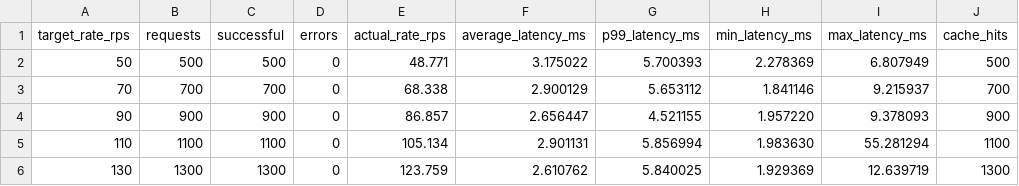
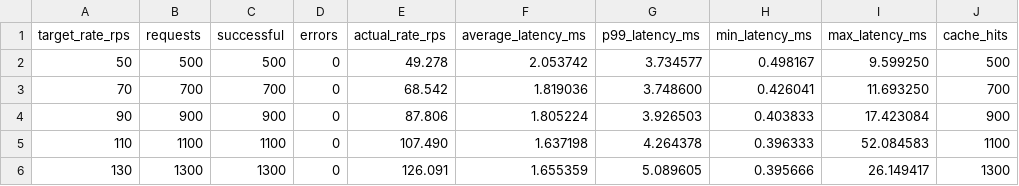
Before and after one commit to d-catalina20/ADS-assignment-group-47, a CSV file: word_count/client/benchmark_results/latency_results.csv, drawn as a sheet; only a part is shown; the diff names each change by its address in the sheet, - before the commit and + after, or states it on an @@ line.

Commit message:
chore: rerun benchmarks for updated server and client

```diff
--- a/word_count/client/benchmark_results/latency_results.csv
+++ b/word_count/client/benchmark_results/latency_results.csv
-E2 (actual_rate_rps): 48.771
+E2 (actual_rate_rps): 49.278
-F2 (average_latency_ms): 3.175022
+F2 (average_latency_ms): 2.053742
-G2 (p99_latency_ms): 5.700393
+G2 (p99_latency_ms): 3.734577
-H2 (min_latency_ms): 2.278369
+H2 (min_latency_ms): 0.498167
-I2 (max_latency_ms): 6.807949
+I2 (max_latency_ms): 9.599250
-E3 (actual_rate_rps): 68.338
+E3 (actual_rate_rps): 68.542
-F3 (average_latency_ms): 2.900129
+F3 (average_latency_ms): 1.819036
-G3 (p99_latency_ms): 5.653112
+G3 (p99_latency_ms): 3.748600
-H3 (min_latency_ms): 1.841146
+H3 (min_latency_ms): 0.426041
-I3 (max_latency_ms): 9.215937
+I3 (max_latency_ms): 11.693250
-E4 (actual_rate_rps): 86.857
+E4 (actual_rate_rps): 87.806
-F4 (average_latency_ms): 2.656447
+F4 (average_latency_ms): 1.805224
-G4 (p99_latency_ms): 4.521155
+G4 (p99_latency_ms): 3.926503
-H4 (min_latency_ms): 1.957220
+H4 (min_latency_ms): 0.403833
-I4 (max_latency_ms): 9.378093
+I4 (max_latency_ms): 17.423084
-E5 (actual_rate_rps): 105.134
+E5 (actual_rate_rps): 107.490
-F5 (average_latency_ms): 2.901131
+F5 (average_latency_ms): 1.637198
-G5 (p99_latency_ms): 5.856994
+G5 (p99_latency_ms): 4.264378
-H5 (min_latency_ms): 1.983630
+H5 (min_latency_ms): 0.396333
-I5 (max_latency_ms): 55.281294
+I5 (max_latency_ms): 52.084583
-E6 (actual_rate_rps): 123.759
+E6 (actual_rate_rps): 126.091
-F6 (average_latency_ms): 2.610762
+F6 (average_latency_ms): 1.655359
-G6 (p99_latency_ms): 5.840025
+G6 (p99_latency_ms): 5.089605
-H6 (min_latency_ms): 1.929369
+H6 (min_latency_ms): 0.395666
-I6 (max_latency_ms): 12.639719
+I6 (max_latency_ms): 26.149417
```
Also changed, not shown: 2 other files.
